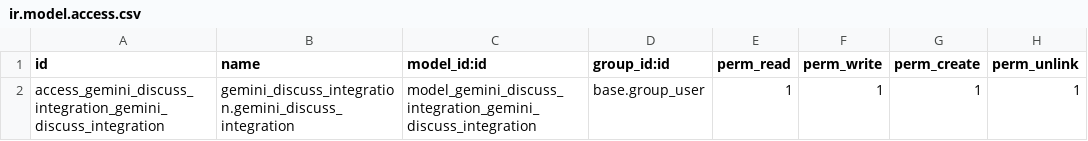
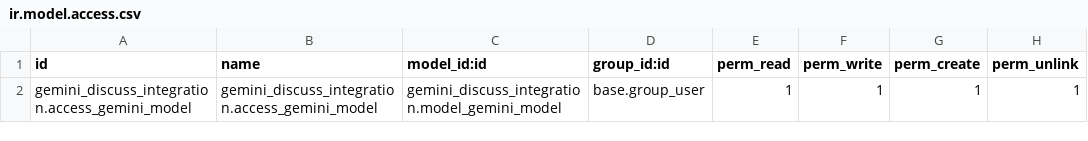
Before and after one commit to Eng-Elias/odoo_discuss_with_gemini, a CSV file: addons/gemini_discuss_integration/security/ir.model.access.csv, drawn as a sheet.

Commit message:
integrating Gemini (gemini-pro model - text input) with Odoo Discuss app.

```diff
--- a/addons/gemini_discuss_integration/security/ir.model.access.csv
+++ b/addons/gemini_discuss_integration/security/ir.model.access.csv
@@ -1,2 +1,2 @@
 id,name,model_id:id,group_id:id,perm_read,perm_write,perm_create,perm_unlink
-access_gemini_discuss_integration_gemini_discuss_integration,gemini_discuss_integration.gemini_discuss_integration,model_gemini_discuss_integration_gemini_discuss_integration,base.group_user,1,1,1,1
+gemini_discuss_integration.access_gemini_model,gemini_discuss_integration.access_gemini_model,gemini_discuss_integration.model_gemini_model,base.group_user,1,1,1,1
```
Also changed, not shown: 12 other files.
